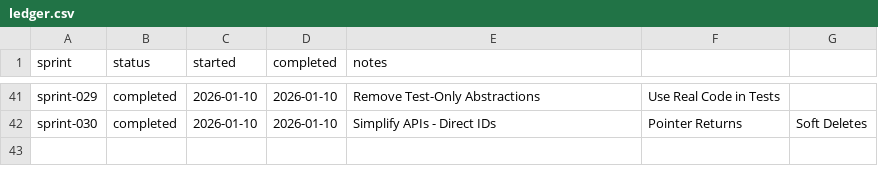
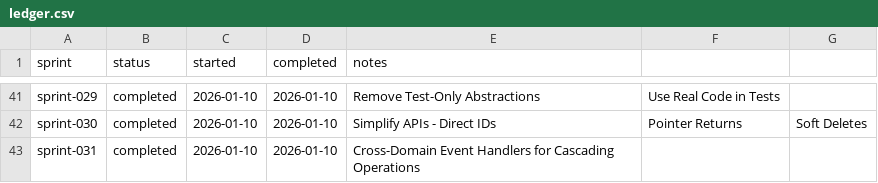
Before and after one commit to TheFellow/go-modular-monolith, a CSV file: .ai/sprints/ledger.csv, drawn as a sheet; only a part is shown, gaps mark what is left out.

Commit message:
Add cascading event handlers for `IngredientDeleted`, `DrinkRecipeUpdated`, and `MenuPublished` operations
- Implemented `IngredientDeleted` event and cascading handlers to soft-delete referenced drinks and remove inventory stock.
- Added `DrinkRecipeUpdated` handler to update menu item availability when new ingredients are out of stock.
- Created `MenuPublished` handler to validate menu items and set availability based on inventory.
- Enhanced dispatcher to process events emitted by handlers recursively.
- Updated tests to cover cross-domain event cascades.

```diff
--- a/.ai/sprints/ledger.csv
+++ b/.ai/sprints/ledger.csv
@@ -42 +42,2 @@ sprint-029,completed,2026-01-10,2026-01-10,Remove Test-Only Abstractions, Use Re
 sprint-030,completed,2026-01-10,2026-01-10,Simplify APIs - Direct IDs, Pointer Returns, Soft Deletes
+sprint-031,completed,2026-01-10,2026-01-10,Cross-Domain Event Handlers for Cascading Operations
```
Also changed, not shown: 18 other files.
